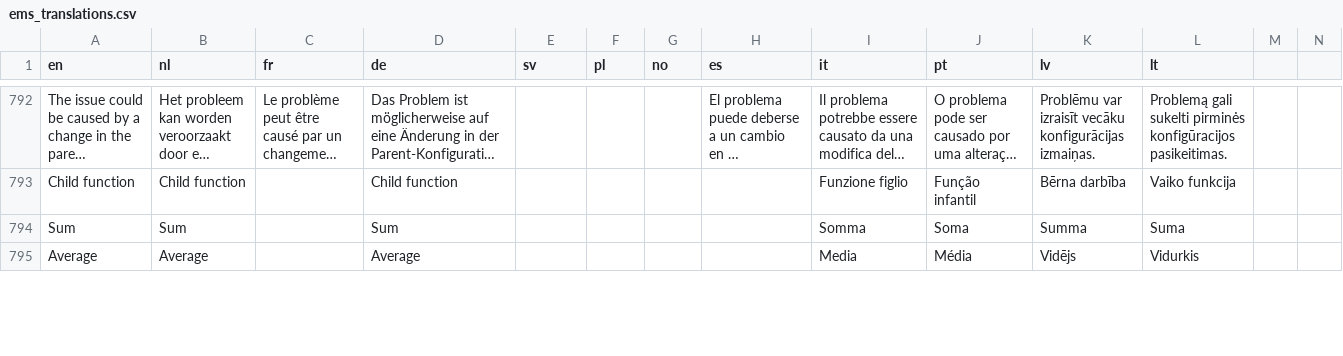
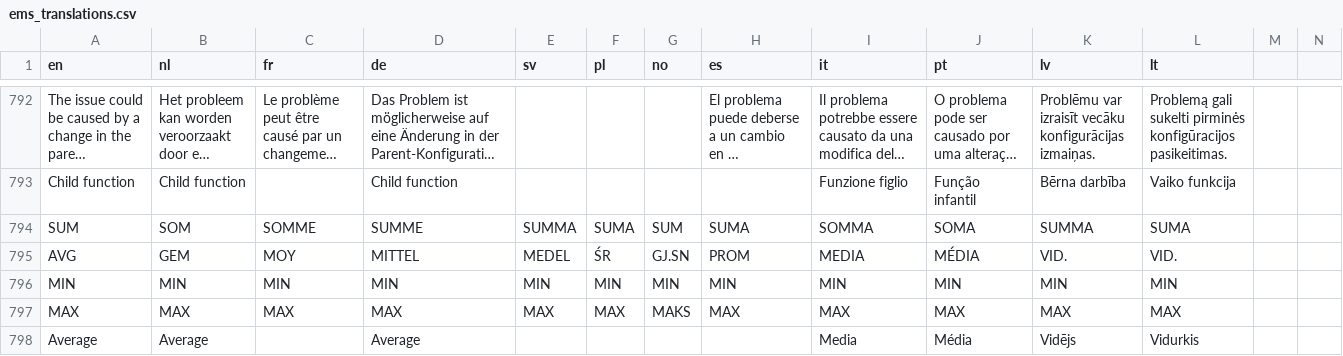
Before and after one commit to Elfsquad/translations, a CSV file: ems_translations.csv, drawn as a sheet; only a part is shown, gaps mark what is left out; long unchanged cells end in …; removed rows and columns are numbered as before the commit, all else as after; rows hold the shown columns only; the diff covers the shown part only; the diff names each change by its address in the sheet, - before the commit and + after, or states it on an @@ line.

```diff
--- a/ems_translations.csv
+++ b/ems_translations.csv
-row 794: Sum | Sum |  | Sum |  |  |  |  | Somma | Soma | Summa | Suma
+row 794: SUM | SOM | SOMME | SUMME | SUMMA | SUMA | SUM | SUMA | SOMMA | SOMA | SUMMA | SUMA
+row 795: AVG | GEM | MOY | MITTEL | MEDEL | ŚR | GJ.SN | PROM | MEDIA | MÉDIA | VID. | VID.
+row 796: MIN | MIN | MIN | MIN | MIN | MIN | MIN | MIN | MIN | MIN | MIN | MIN
+row 797: MAX | MAX | MAX | MAX | MAX | MAX | MAKS | MAX | MAX | MAX | MAX | MAX
```
Also changed, not shown: 8 added rows and 2 removed rows elsewhere in this file.
